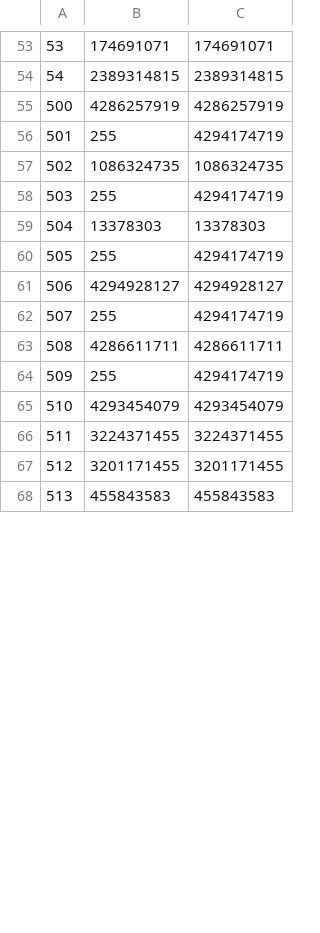
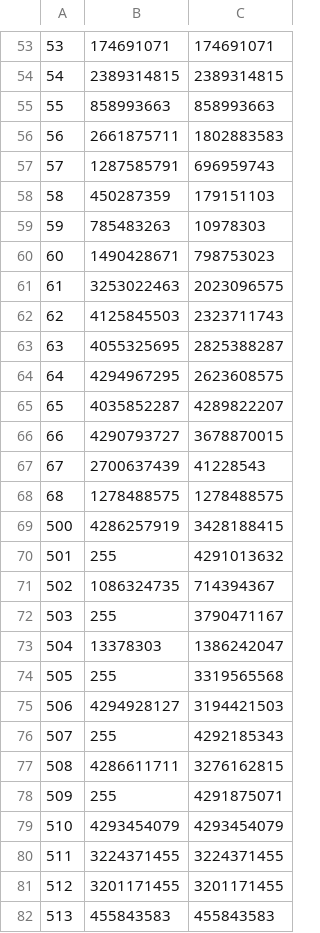
Before and after one commit to xivapi/xivapi.com, a CSV file: src/Service/DataCustom/Csv/UIColor.csv, drawn as a sheet; only a part is shown, gaps mark what is left out; the diff covers the shown part only.

Commit message:
Updated UI color.

```diff
--- a/src/Service/DataCustom/Csv/UIColor.csv
+++ b/src/Service/DataCustom/Csv/UIColor.csv
@@ -54,12 +54,26 @@
 54,2389314815,2389314815
-500,4286257919,4286257919
-501,255,4294174719
-502,1086324735,1086324735
-503,255,4294174719
-504,13378303,13378303
-505,255,4294174719
-506,4294928127,4294928127
-507,255,4294174719
-508,4286611711,4286611711
-509,255,4294174719
+55,858993663,858993663
+56,2661875711,1802883583
+57,1287585791,696959743
+58,450287359,179151103
+59,785483263,10978303
+60,1490428671,798753023
+61,3253022463,2023096575
+62,4125845503,2323711743
+63,4055325695,2825388287
+64,4294967295,2623608575
+65,4035852287,4289822207
+66,4290793727,3678870015
+67,2700637439,41228543
+68,1278488575,1278488575
+500,4286257919,3428188415
+501,255,4291013632
+502,1086324735,714394367
+503,255,3790471167
+504,13378303,1386242047
+505,255,3319565568
+506,4294928127,3194421503
+507,255,4292185343
+508,4286611711,3276162815
+509,255,4291875071
 510,4293454079,4293454079
```
Also changed, not shown: 10 added rows and 18 edited cells elsewhere in this file.
